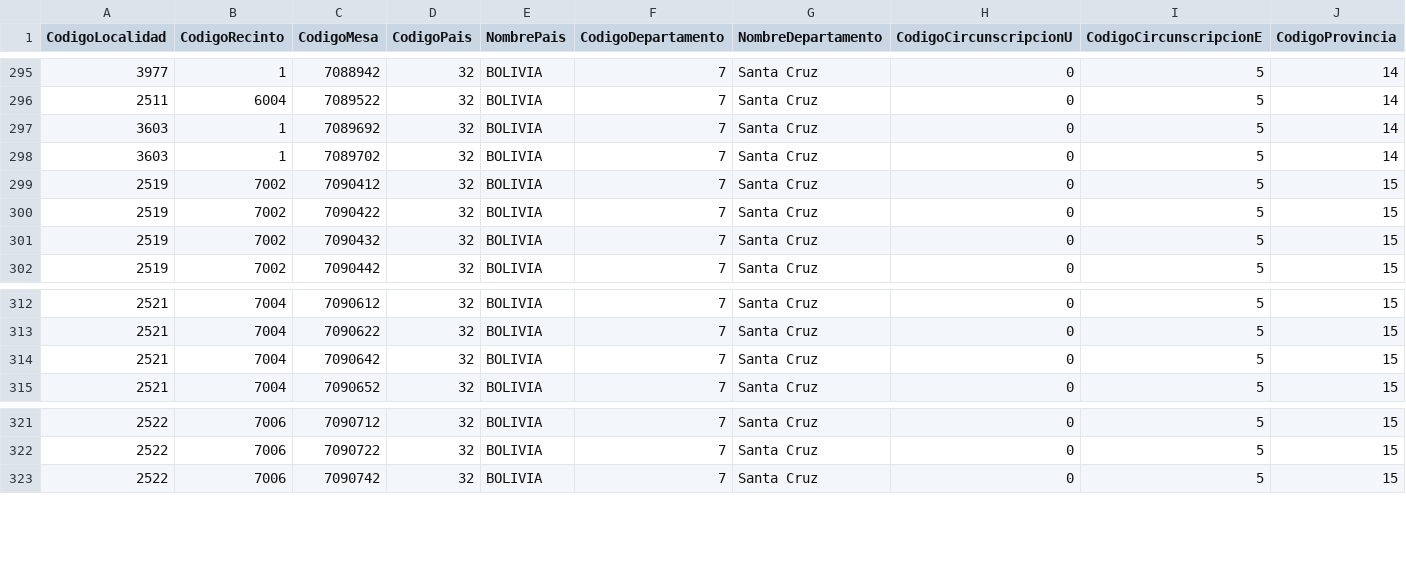
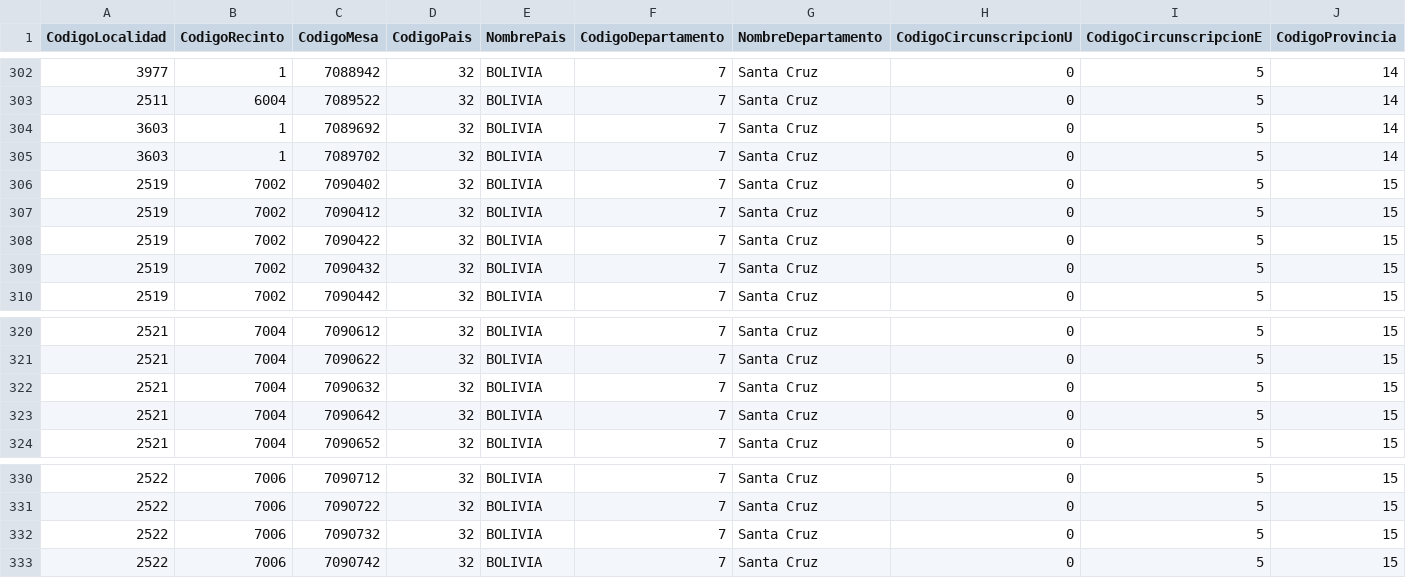
Before and after one commit to datosbolivia/elecciones2025, a CSV file: resultados/datos/especiales/admin.csv, drawn as a sheet; only a part is shown, gaps mark what is left out; rows hold the shown columns only; the diff covers the shown part only; the diff names each change by its address in the sheet, - before the commit and + after, or states it on an @@ line.

```diff
--- a/resultados/datos/especiales/admin.csv
+++ b/resultados/datos/especiales/admin.csv
+row 306: 2519 | 7002 | 7090402 | 32 | BOLIVIA | 7 | Santa Cruz | 0 | 5 | 15
+row 322: 2521 | 7004 | 7090632 | 32 | BOLIVIA | 7 | Santa Cruz | 0 | 5 | 15
+row 332: 2522 | 7006 | 7090732 | 32 | BOLIVIA | 7 | Santa Cruz | 0 | 5 | 15
```
Also changed, not shown: 7 added rows elsewhere in this file, resultados/datos/especiales/participacion.csv, resultados/datos/especiales/validos.csv, 6 other files.
